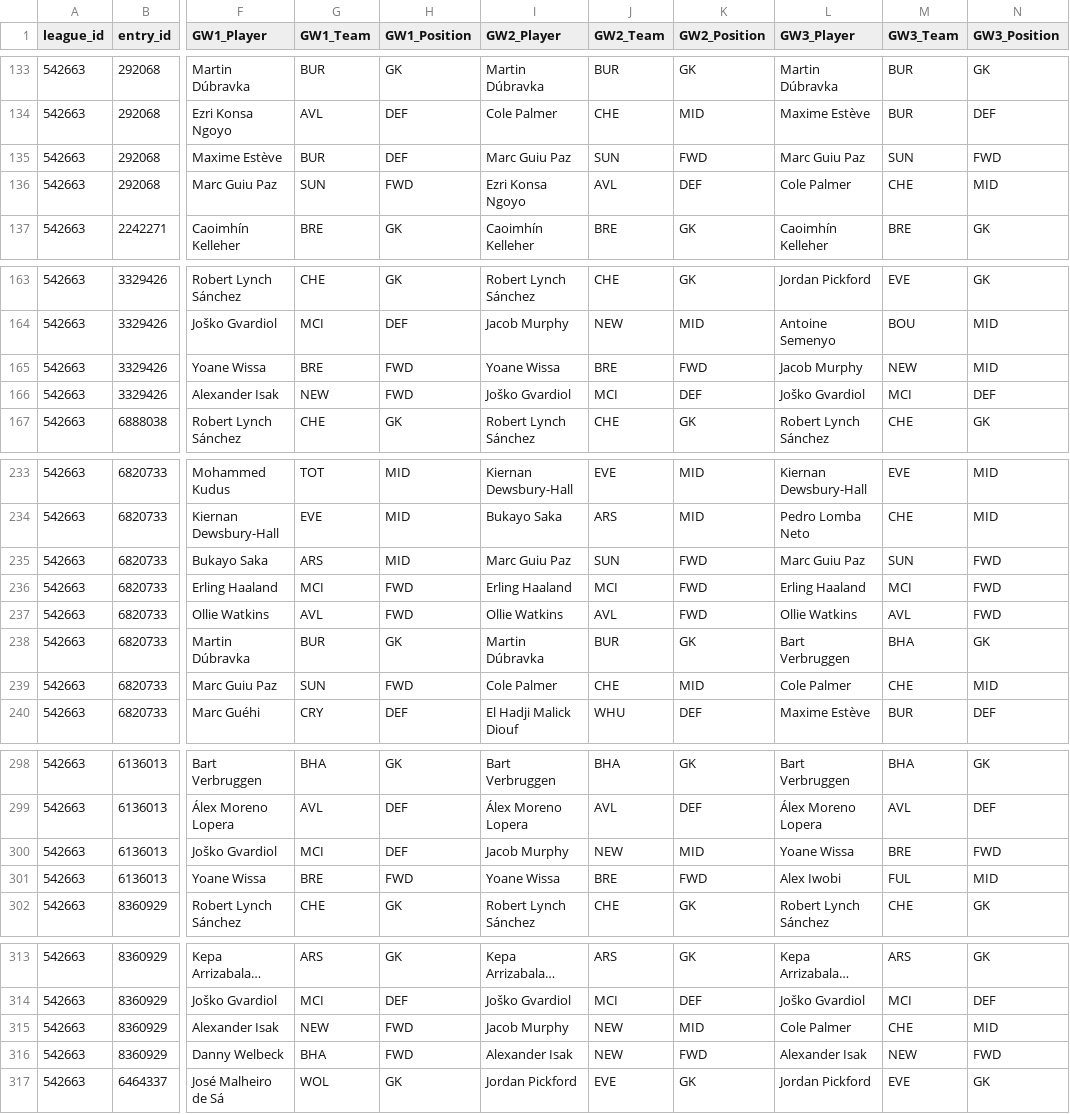
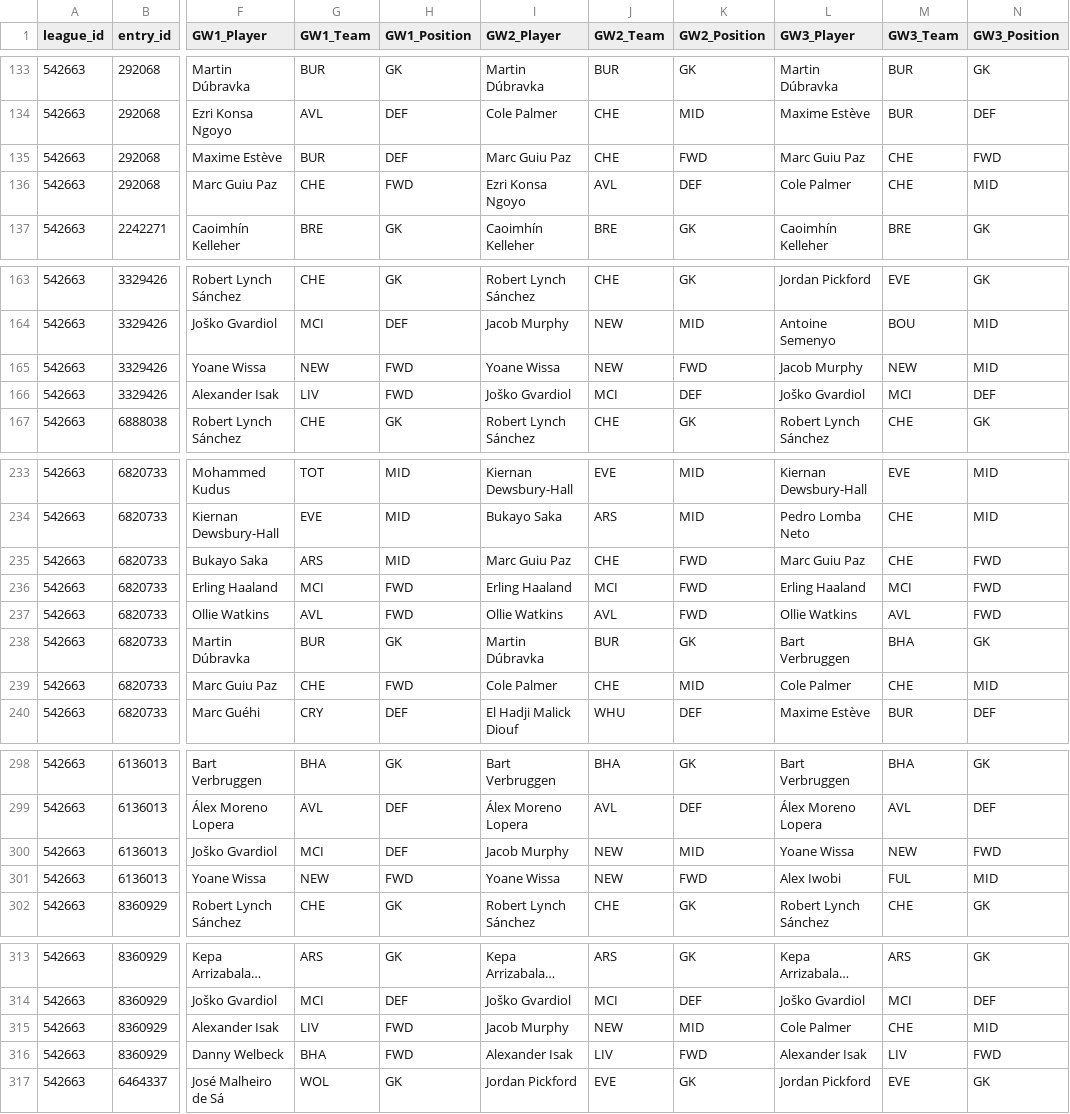
Before and after one commit to greyhoundredux/FPL, a CSV file: data/fpl_league_542663_picks_wide.csv, drawn as a sheet; only a part is shown, gaps mark what is left out; long unchanged cells end in …; the diff covers the shown part only; the diff names each change by its address in the sheet, - before the commit and + after, or states it on an @@ line.

```diff
--- a/data/fpl_league_542663_picks_wide.csv
+++ b/data/fpl_league_542663_picks_wide.csv
-J135 (GW2_Team): SUN
+J135 (GW2_Team): CHE
-M135 (GW3_Team): SUN
+M135 (GW3_Team): CHE
-G136 (GW1_Team): SUN
+G136 (GW1_Team): CHE
-G165 (GW1_Team): BRE
+G165 (GW1_Team): NEW
-J165 (GW2_Team): BRE
+J165 (GW2_Team): NEW
-G166 (GW1_Team): NEW
+G166 (GW1_Team): LIV
-J235 (GW2_Team): SUN
+J235 (GW2_Team): CHE
-M235 (GW3_Team): SUN
+M235 (GW3_Team): CHE
-G239 (GW1_Team): SUN
+G239 (GW1_Team): CHE
-M300 (GW3_Team): BRE
+M300 (GW3_Team): NEW
-G301 (GW1_Team): BRE
+G301 (GW1_Team): NEW
-J301 (GW2_Team): BRE
+J301 (GW2_Team): NEW
-G315 (GW1_Team): NEW
+G315 (GW1_Team): LIV
-J316 (GW2_Team): NEW
+J316 (GW2_Team): LIV
-M316 (GW3_Team): NEW
+M316 (GW3_Team): LIV
```
Also changed, not shown: 11 edited cells elsewhere in this file.
